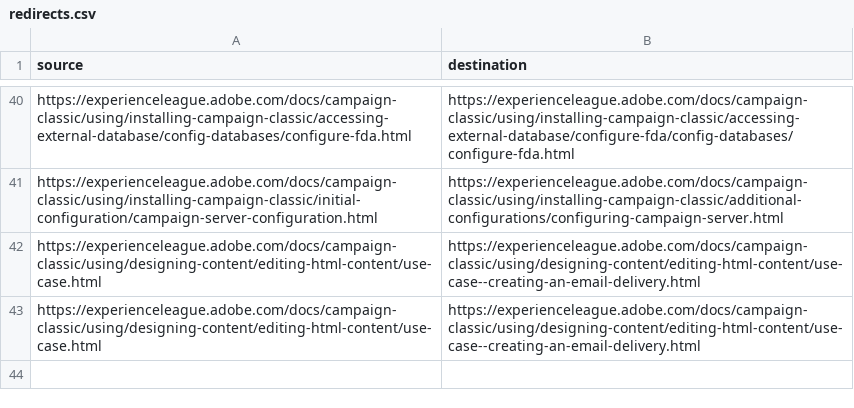
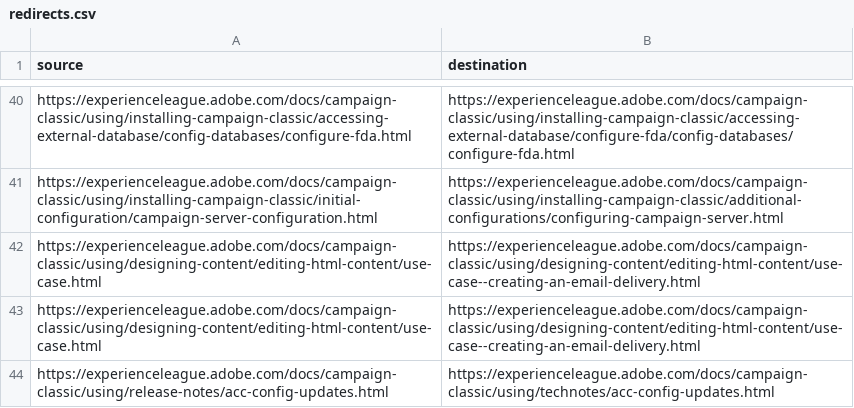
Before and after one commit to AdobeDocs/campaign-classic.en, a CSV file: help/redirects.csv, drawn as a sheet; only a part is shown, gaps mark what is left out; the diff names each change by its address in the sheet, - before the commit and + after, or states it on an @@ line.

Commit message:
Update redirects.csv

```diff
--- a/help/redirects.csv
+++ b/help/redirects.csv
+row 44: https://experienceleague.adobe.com/docs/campaign-classic/using/release-notes/acc-config-updates.html | https://experienceleague.adobe.com/docs/campaign-classic/using/technotes/acc-config-updates.html
```
